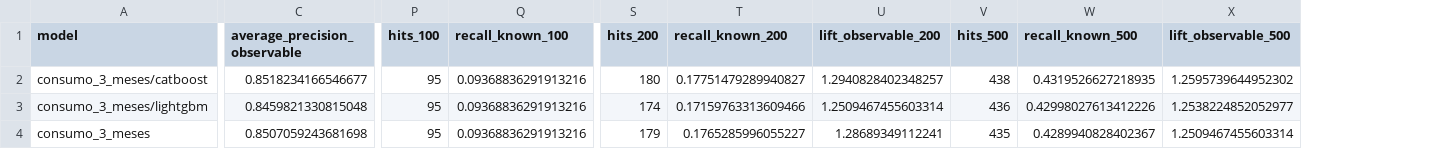
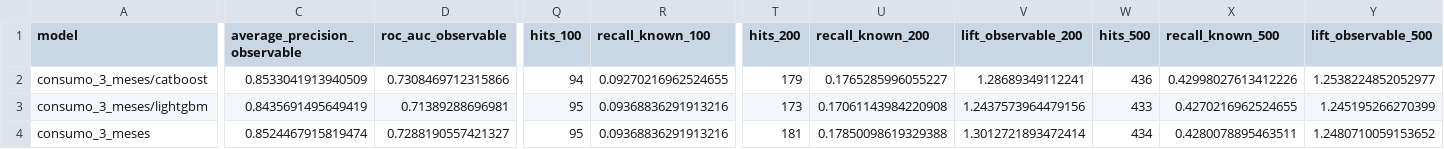
Before and after one commit to magic-tps/EQUANS2, a CSV file: runtime/reports/model_comparison.csv, drawn as a sheet; only a part is shown, gaps mark what is left out; addresses are those after the commit; the diff covers the shown part only; the diff names each change by its address in the sheet, - before the commit and + after, or states it on an @@ line.

```diff
--- a/runtime/reports/model_comparison.csv
+++ b/runtime/reports/model_comparison.csv
+column D (roc_auc_observable), rows 2-4: 0.7308469712315866 | 0.71389288696981 | 0.7288190557421327
-C2 (average_precision_observable): 0.8518234166546677
+C2 (average_precision_observable): 0.8533041913940509
-Q2 (hits_100): 95
+Q2 (hits_100): 94
-R2 (recall_known_100): 0.09368836291913216
+R2 (recall_known_100): 0.09270216962524655
-T2 (hits_200): 180
+T2 (hits_200): 179
-U2 (recall_known_200): 0.17751479289940827
+U2 (recall_known_200): 0.1765285996055227
-V2 (lift_observable_200): 1.2940828402348257
+V2 (lift_observable_200): 1.28689349112241
-W2 (hits_500): 438
+W2 (hits_500): 436
-X2 (recall_known_500): 0.4319526627218935
+X2 (recall_known_500): 0.42998027613412226
-Y2 (lift_observable_500): 1.2595739644952302
+Y2 (lift_observable_500): 1.2538224852052977
-C3 (average_precision_observable): 0.8459821330815048
+C3 (average_precision_observable): 0.8435691495649419
-T3 (hits_200): 174
+T3 (hits_200): 173
-U3 (recall_known_200): 0.17159763313609466
+U3 (recall_known_200): 0.17061143984220908
-V3 (lift_observable_200): 1.2509467455603314
+V3 (lift_observable_200): 1.2437573964479156
-W3 (hits_500): 436
+W3 (hits_500): 433
-X3 (recall_known_500): 0.42998027613412226
+X3 (recall_known_500): 0.4270216962524655
-Y3 (lift_observable_500): 1.2538224852052977
+Y3 (lift_observable_500): 1.245195266270399
-C4 (average_precision_observable): 0.8507059243681698
+C4 (average_precision_observable): 0.8524467915819474
-T4 (hits_200): 179
+T4 (hits_200): 181
-U4 (recall_known_200): 0.1765285996055227
+U4 (recall_known_200): 0.17850098619329388
-V4 (lift_observable_200): 1.28689349112241
+V4 (lift_observable_200): 1.3012721893472414
-W4 (hits_500): 435
+W4 (hits_500): 434
-X4 (recall_known_500): 0.4289940828402367
+X4 (recall_known_500): 0.4280078895463511
-Y4 (lift_observable_500): 1.2509467455603314
+Y4 (lift_observable_500): 1.2480710059153652
```
Also changed, not shown: 93 edited cells elsewhere in this file, runtime/outputs/VOLT_PATROL_TOP_76.csv, runtime/reports/feature_importance.csv, 29 other files.
